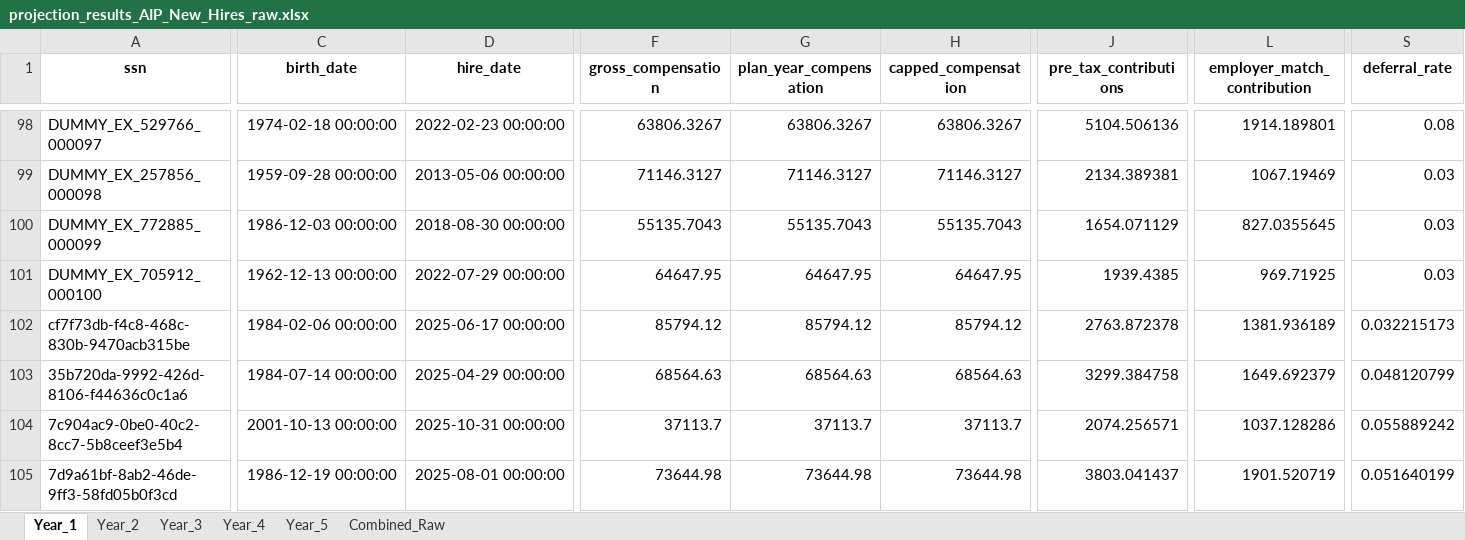
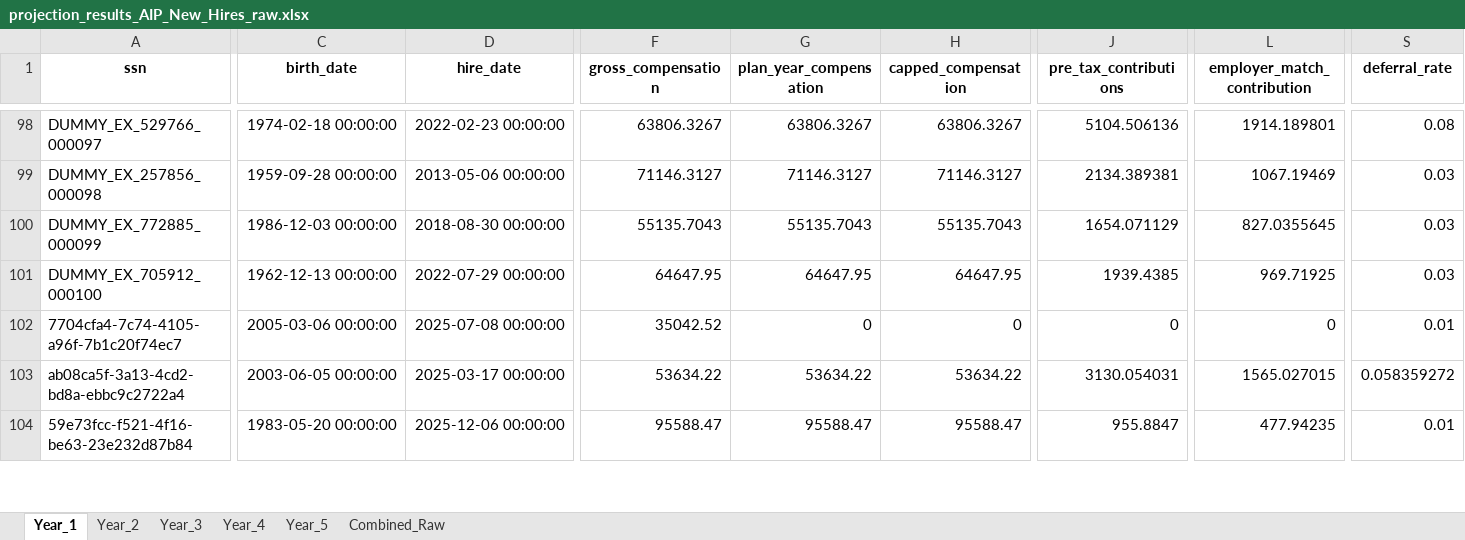
Before and after one commit to crzyc98/cost-model, an Excel workbook: projection_results_AIP_New_Hires_raw.xlsx, sheet Year_1, drawn as a sheet; only a part is shown, gaps mark what is left out; values as stored, in another font and other column widths than the file's, no borders; removed rows and columns are numbered as before the commit, all else as after; rows hold the shown columns only; the diff covers the shown part only; the diff names each change by its address in the sheet, - before the commit and + after, or states it on an @@ line.

```diff
--- a/projection_results_AIP_New_Hires_raw.xlsx (sheet Year_1)
+++ b/projection_results_AIP_New_Hires_raw.xlsx (sheet Year_1)
-row 102: cf7f73db-f4c8-468c-830b-9470acb315be | 1984-02-06 00:00:00 | 2025-06-17 00:00:00 | 85794.12 | 85794.12 | 85794.12 | 2763.872378 | 1381.936189 | 0.032215173
-row 103: 35b720da-9992-426d-8106-f44636c0c1a6 | 1984-07-14 00:00:00 | 2025-04-29 00:00:00 | 68564.63 | 68564.63 | 68564.63 | 3299.384758 | 1649.692379 | 0.048120799
+row 102: 7704cfa4-7c74-4105-a96f-7b1c20f74ec7 | 2005-03-06 00:00:00 | 2025-07-08 00:00:00 | 35042.52 | 0 | 0 | 0 | 0 | 0.01
-A103 (ssn): 7c904ac9-0be0-40c2-8cc7-5b8ceef3e5b4
+A103 (ssn): ab08ca5f-3a13-4cd2-bd8a-ebbc9c2722a4
-C103 (birth_date): 2001-10-13 00:00:00
+C103 (birth_date): 2003-06-05 00:00:00
-D103 (hire_date): 2025-10-31 00:00:00
+D103 (hire_date): 2025-03-17 00:00:00
-F103 (gross_compensation): 37113.7
+F103 (gross_compensation): 53634.22
-G103 (plan_year_compensation): 37113.7
+G103 (plan_year_compensation): 53634.22
-H103 (capped_compensation): 37113.7
+H103 (capped_compensation): 53634.22
-J103 (pre_tax_contributions): 2074.256571
+J103 (pre_tax_contributions): 3130.054031
-L103 (employer_match_contribution): 1037.128286
+L103 (employer_match_contribution): 1565.027015
-S103 (deferral_rate): 0.055889242
+S103 (deferral_rate): 0.058359272
-A104 (ssn): 7d9a61bf-8ab2-46de-9ff3-58fd05b0f3cd
+A104 (ssn): 59e73fcc-f521-4f16-be63-23e232d87b84
-C104 (birth_date): 1986-12-19 00:00:00
+C104 (birth_date): 1983-05-20 00:00:00
-D104 (hire_date): 2025-08-01 00:00:00
+D104 (hire_date): 2025-12-06 00:00:00
-F104 (gross_compensation): 73644.98
+F104 (gross_compensation): 95588.47
-G104 (plan_year_compensation): 73644.98
+G104 (plan_year_compensation): 95588.47
-H104 (capped_compensation): 73644.98
+H104 (capped_compensation): 95588.47
-J104 (pre_tax_contributions): 3803.041437
+J104 (pre_tax_contributions): 955.8847
-L104 (employer_match_contribution): 1901.520719
+L104 (employer_match_contribution): 477.94235
-S104 (deferral_rate): 0.051640199
+S104 (deferral_rate): 0.01
```
Also changed, not shown: 1 added row and 129 edited cells elsewhere in this sheet, sheet Combined_Raw, sheet Year_5, sheet Year_2, sheet Year_4, sheet Year_3, projection_results_AIP_All_Eligible.xlsx, projection_results_AIP_All_Eligible_raw.xlsx, 7 other files.
